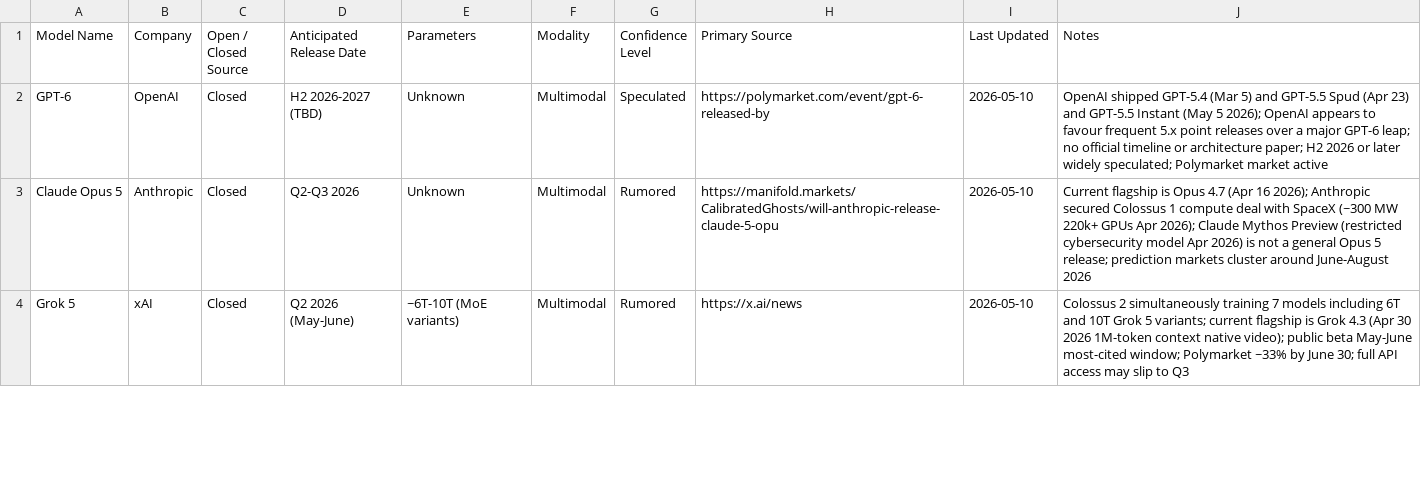
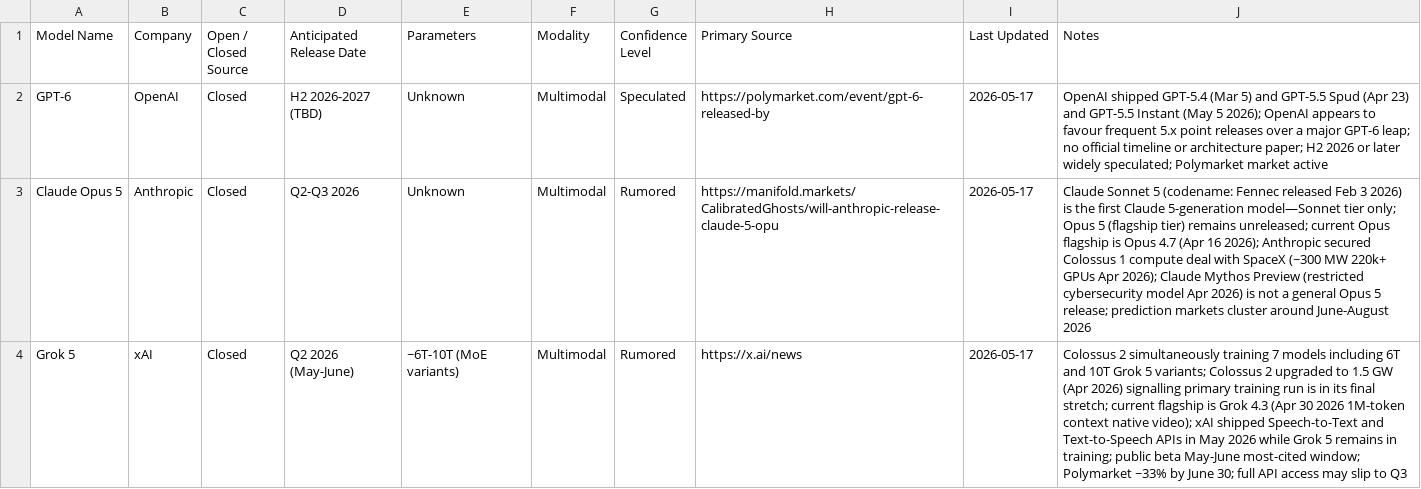
Before and after one commit to 0xsachi/ai-model-releases-dashboard, a CSV file: ai_model_releases_dashboard.csv, drawn as a sheet; only a part is shown; the diff covers the shown part only.

Commit message:
Weekly refresh: 2026-05-17
- Updated Last updated date (2026-05-10 → 2026-05-17)
- Kimi K3: slipped to Q3 2026; params revised to ~2.5T (per KuCoin/Phemex/Binance reporting)
- Claude Opus 5: notes updated — Claude Sonnet 5 (Fennec, Feb 3 2026) is now out as first Claude-5-gen model; Opus 5 still unreleased
- Grok 5: Colossus 2 hit 1.5 GW upgrade Apr 2026; training in final stretch; notes refreshed
- Gemini 4: timing note updated (2 days to Google I/O May 19)
- DeepSeek R2: early-May target passed; agentic repositioning noted; August window still cited
- Qwen 4: Qwen3.6-35B-A3B (Apr 16) added; Self-Evolving Weights rumor noted
- Added: Mistral Large 3 Reasoning (Open Weights, Q2–Q3 2026, Rumored) — officially teased Dec 2025, still unreleased

```diff
--- a/ai_model_releases_dashboard.csv
+++ b/ai_model_releases_dashboard.csv
@@ -1,4 +1,4 @@
 Model Name,Company,Open / Closed Source,Anticipated Release Date,Parameters,Modality,Confidence Level,Primary Source,Last Updated,Notes
-GPT-6,OpenAI,Closed,H2 2026-2027 (TBD),Unknown,Multimodal,Speculated,https://polymarket.com/event/gpt-6-released-by,2026-05-10,OpenAI shipped GPT-5.4 (Mar 5) and GPT-5.5 Spud (Apr 23) and GPT-5.5 Instant (May 5 2026); OpenAI appears to favour frequent 5.x point releases over a major GPT-6 leap; no official timeline or architecture paper; H2 2026 or later widely speculated; Polymarket market active
-Claude Opus 5,Anthropic,Closed,Q2-Q3 2026,Unknown,Multimodal,Rumored,https://manifold.markets/CalibratedGhosts/will-anthropic-release-claude-5-opu,2026-05-10,Current flagship is Opus 4.7 (Apr 16 2026); Anthropic secured Colossus 1 compute deal with SpaceX (~300 MW 220k+ GPUs Apr 2026); Claude Mythos Preview (restricted cybersecurity model Apr 2026) is not a general Opus 5 release; prediction markets cluster around June-August 2026
-Grok 5,xAI,Closed,Q2 2026 (May-June),~6T-10T (MoE variants),Multimodal,Rumored,https://x.ai/news,2026-05-10,Colossus 2 simultaneously training 7 models including 6T and 10T Grok 5 variants; current flagship is Grok 4.3 (Apr 30 2026 1M-token context native video); public beta May-June most-cited window; Polymarket ~33% by June 30; full API access may slip to Q3
+GPT-6,OpenAI,Closed,H2 2026-2027 (TBD),Unknown,Multimodal,Speculated,https://polymarket.com/event/gpt-6-released-by,2026-05-17,OpenAI shipped GPT-5.4 (Mar 5) and GPT-5.5 Spud (Apr 23) and GPT-5.5 Instant (May 5 2026); OpenAI appears to favour frequent 5.x point releases over a major GPT-6 leap; no official timeline or architecture paper; H2 2026 or later widely speculated; Polymarket market active
+Claude Opus 5,Anthropic,Closed,Q2-Q3 2026,Unknown,Multimodal,Rumored,https://manifold.markets/CalibratedGhosts/will-anthropic-release-claude-5-opu,2026-05-17,Claude Sonnet 5 (codename: Fennec released Feb 3 2026) is the first Claude 5-generation model—Sonnet tier only; Opus 5 (flagship tier) remains unreleased; current Opus flagship is Opus 4.7 (Apr 16 2026); Anthropic secured Colossus 1 compute deal with SpaceX (~300 MW 220k+ GPUs Apr 2026); Claude Mythos Preview (restricted cybersecurity model Apr 2026) is not a general Opus 5 release; prediction markets cluster around June-August 2026
+Grok 5,xAI,Closed,Q2 2026 (May-June),~6T-10T (MoE variants),Multimodal,Rumored,https://x.ai/news,2026-05-17,Colossus 2 simultaneously training 7 models including 6T and 10T Grok 5 variants; Colossus 2 upgraded to 1.5 GW (Apr 2026) signalling primary training run is in its final stretch; current flagship is Grok 4.3 (Apr 30 2026 1M-token context native video); xAI shipped Speech-to-Text and Text-to-Speech APIs in May 2026 while Grok 5 remains in training; public beta May-June most-cited window; Polymarket ~33% by June 30; full API access may slip to Q3
```
Also changed, not shown: 1 added row and 15 edited cells elsewhere in this file, 1 other file.
